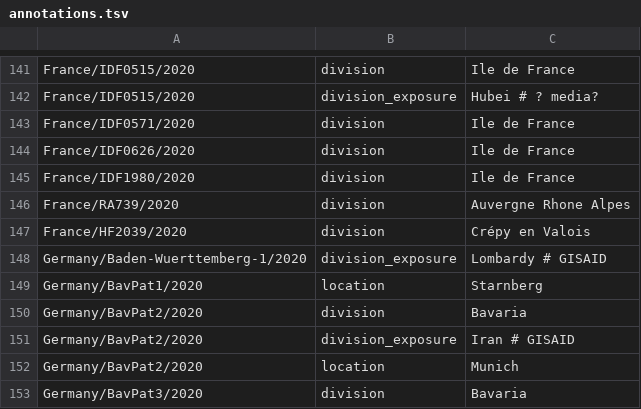
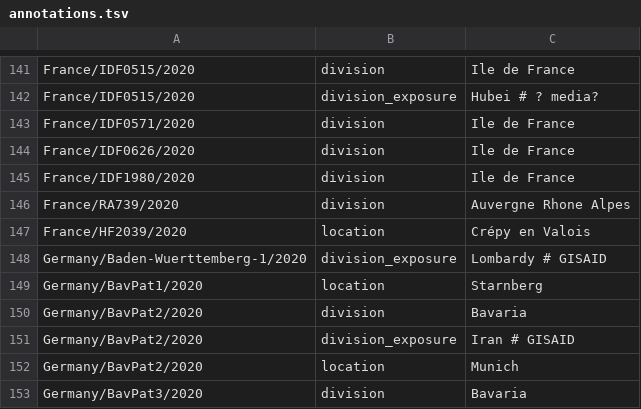
Before and after one commit to nextstrain/ncov-ingest, a TSV file: source-data/annotations.tsv, drawn as a sheet; only a part is shown, gaps mark what is left out.

Commit message:
fix french location

```diff
--- a/source-data/annotations.tsv
+++ b/source-data/annotations.tsv
@@ -146,3 +146,3 @@ France/IDF1980/2020	division	Ile de France
 France/RA739/2020	division	Auvergne Rhone Alpes
-France/HF2039/2020	division	Crépy en Valois
+France/HF2039/2020	location	Crépy en Valois
 Germany/Baden-Wuerttemberg-1/2020	division_exposure	Lombardy # GISAID
```
